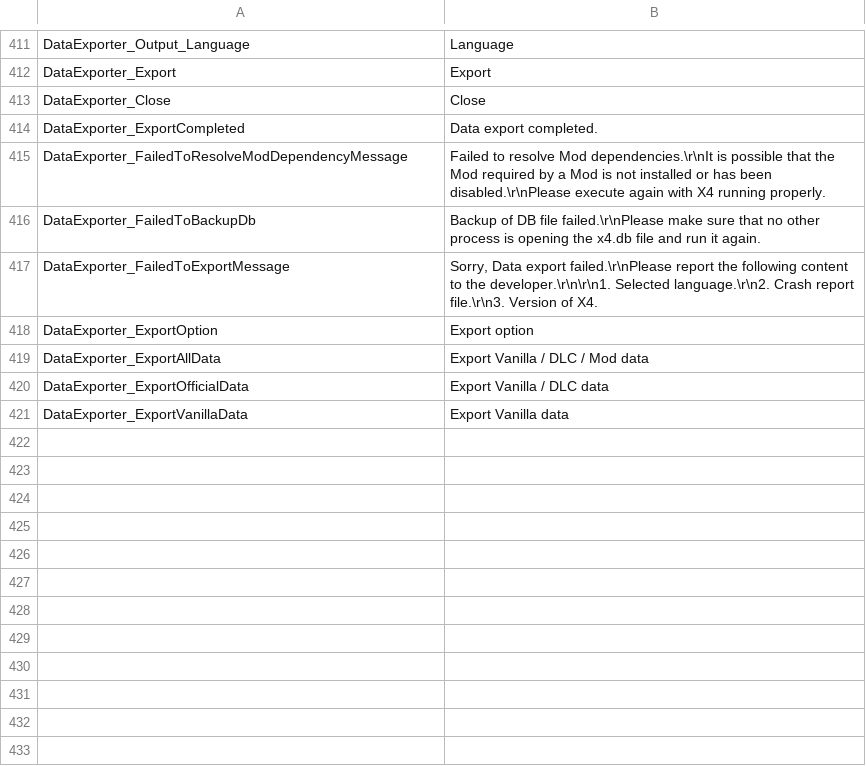
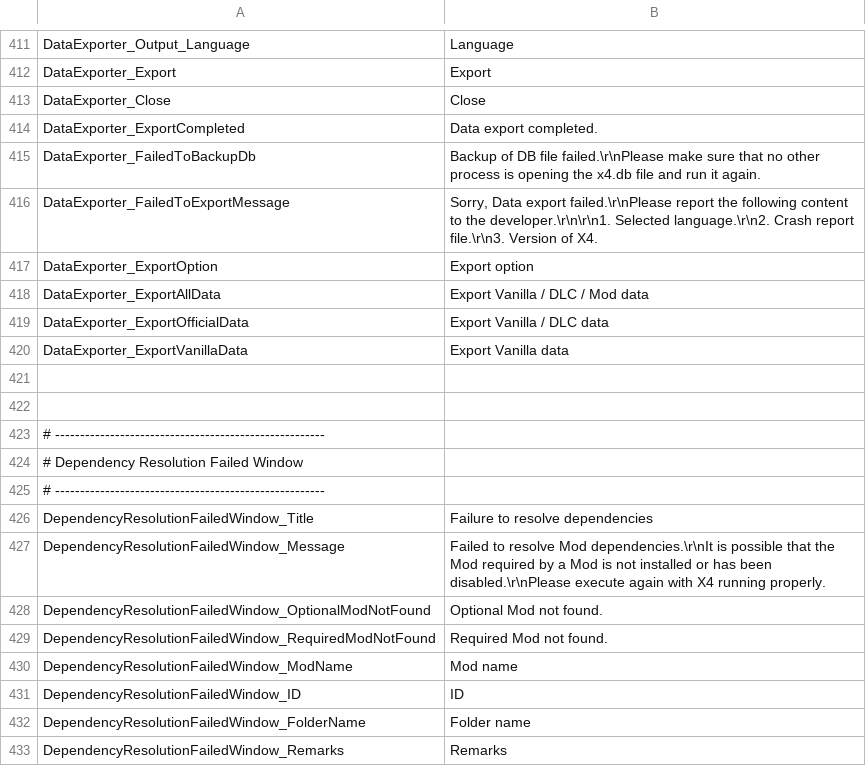
Before and after one commit to Ocelot1210/X4_ComplexCalculator, a CSV file: X4_ComplexCalculator/Localization/Lang.csv, drawn as a sheet; only a part is shown, gaps mark what is left out; removed rows and columns are numbered as before the commit, all else as after; the diff names each change by its address in the sheet, - before the commit and + after, or states it on an @@ line.

```diff
--- a/X4_ComplexCalculator/Localization/Lang.csv
+++ b/X4_ComplexCalculator/Localization/Lang.csv
-row 415: DataExporter_FailedToResolveModDependencyMessage | Failed to resolve Mod dependencies.\r\nIt is possible that the Mod required by a Mod is not installed or has been disabled.\r\nPlease execute again with X4 running properly.
+row 421: (empty)
+row 422: (empty)
+row 423: # ------------------------------------------------------
+row 424: # Dependency Resolution Failed Window
+row 425: # ------------------------------------------------------
+row 426: DependencyResolutionFailedWindow_Title | Failure to resolve dependencies
+row 427: DependencyResolutionFailedWindow_Message | Failed to resolve Mod dependencies.\r\nIt is possible that the Mod required by a Mod is not installed or has been disabled.\r\nPlease execute again with X4 running properly.
+row 428: DependencyResolutionFailedWindow_OptionalModNotFound | Optional Mod not found.
+row 429: DependencyResolutionFailedWindow_RequiredModNotFound | Required Mod not found.
+row 430: DependencyResolutionFailedWindow_ModName | Mod name
+row 431: DependencyResolutionFailedWindow_ID | ID
+row 432: DependencyResolutionFailedWindow_FolderName | Folder name
+row 433: DependencyResolutionFailedWindow_Remarks | Remarks
```
Also changed, not shown: X4_ComplexCalculator/Localization/Lang.ja-JP.csv, 7 other files.
